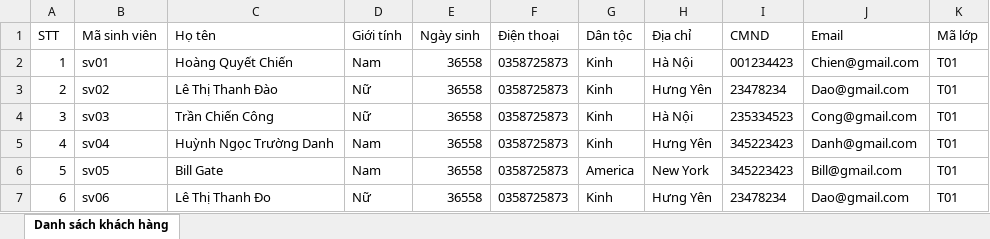
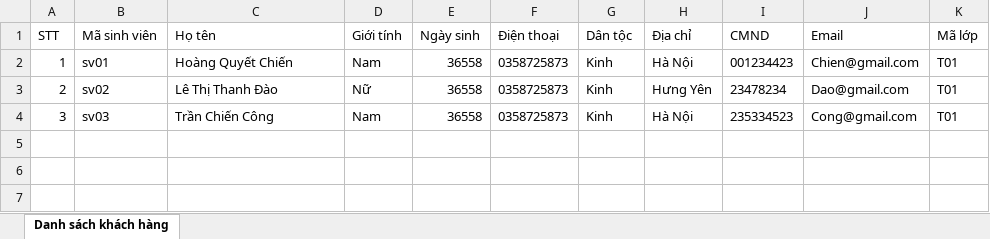
Before and after one commit to danhuynh1912/qlsvJava, an Excel workbook: SinhVien.xlsx, sheet Danh sách khách hàng, drawn as a sheet; values as stored, in another font and other column widths than the file's, no borders; the diff names each change by its address in the sheet, - before the commit and + after, or states it on an @@ line.

```diff
--- a/SinhVien.xlsx (sheet Danh sách khách hàng)
+++ b/SinhVien.xlsx (sheet Danh sách khách hàng)
-D4 (Giới tính): Nữ
+D4 (Giới tính): Nam
-row 5: 4 | sv04 | Huỳnh Ngọc Trường Danh | Nam | 36558 | 0358725873 | Kinh | Hưng Yên | 345223423 | Danh@gmail.com | T01
-row 6: 5 | sv05 | Bill Gate | Nam | 36558 | 0358725873 | America | New York | 345223423 | Bill@gmail.com | T01
-row 7: 6 | sv06 | Lê Thị Thanh Đo | Nữ | 36558 | 0358725873 | Kinh | Hưng Yên | 23478234 | Dao@gmail.com | T01
```
Also changed, not shown: 53 other files.
